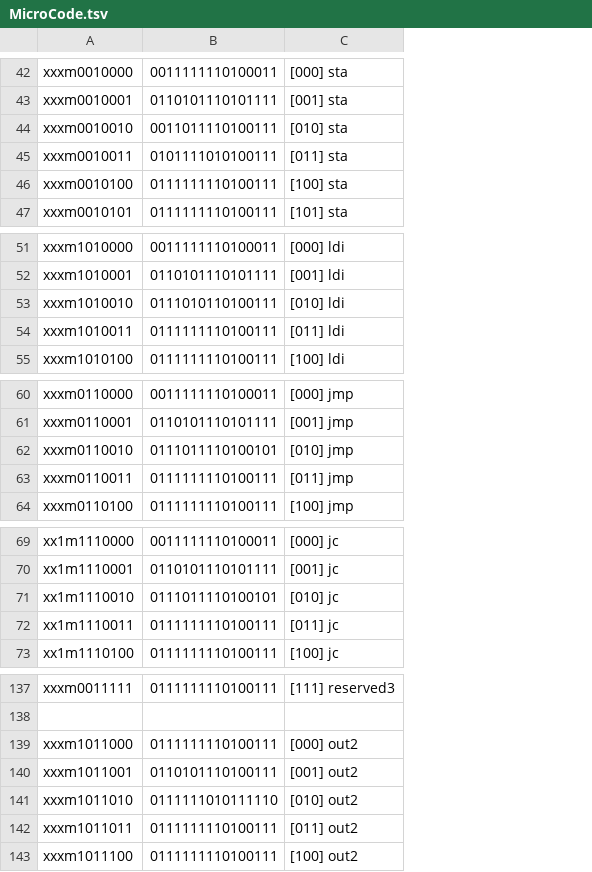
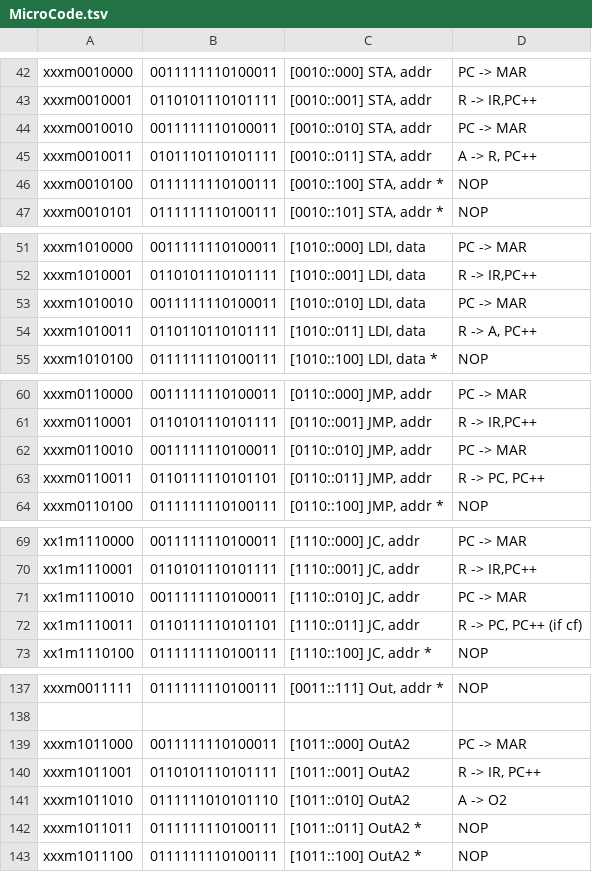
Before and after one commit to mwwhited/EmbeddedBakery, a TSV file: src/tools/BinaryBaker/MicroCodeBuilder/MicroCode.tsv, drawn as a sheet; only a part is shown, gaps mark what is left out; removed rows and columns are numbered as before the commit, all else as after; the diff covers the shown part only; the diff names each change by its address in the sheet, - before the commit and + after, or states it on an @@ line.

```diff
--- a/src/tools/BinaryBaker/MicroCodeBuilder/MicroCode.tsv
+++ b/src/tools/BinaryBaker/MicroCodeBuilder/MicroCode.tsv
-column C, rows 42-47: [000] sta | [001] sta | [010] sta | [011] sta | [100] sta | [101] sta; rows 51-55: [000] ldi | [001] ldi | [010] ldi | [011] ldi | [100] ldi; rows 60-64: [000] jmp | [001] jmp | [010] jmp | [011] jmp | [100] jmp; rows 69-73: [000] jc | [001] jc | [010] jc | [011] jc | [100] jc; rows 137-143: [111] reserved3 |  | [000] out2 | [001] out2 | [010] out2 | [011] out2 | [100] out2
+column C, rows 42-47: [0010::000] STA, addr | [0010::001] STA, addr | [0010::010] STA, addr | [0010::011] STA, addr | [0010::100] STA, addr * | [0010::101] STA, addr *; rows 51-55: [1010::000] LDI, data | [1010::001] LDI, data | [1010::010] LDI, data | [1010::011] LDI, data | [1010::100] LDI, data *; rows 60-64: [0110::000] JMP, addr | [0110::001] JMP, addr | [0110::010] JMP, addr | [0110::011] JMP, addr | [0110::100] JMP, addr *; rows 69-73: [1110::000] JC, addr | [1110::001] JC, addr | [1110::010] JC, addr | [1110::011] JC, addr | [1110::100] JC, addr *; rows 137-143: [0011::111] Out, addr * |  | [1011::000] OutA2 | [1011::001] OutA2 | [1011::010] OutA2 | [1011::011] OutA2 * | [1011::100] OutA2 *
+column D, rows 42-47: PC -> MAR | R -> IR,PC++ | PC -> MAR | A -> R, PC++ | NOP | NOP; rows 51-55: PC -> MAR | R -> IR,PC++ | PC -> MAR | R -> A, PC++ | NOP; rows 60-64: PC -> MAR | R -> IR,PC++ | PC -> MAR | R -> PC, PC++ | NOP; rows 69-73: PC -> MAR | R -> IR,PC++ | PC -> MAR | R -> PC, PC++ (if cf) | NOP; rows 137-143: NOP |  | PC -> MAR | R -> IR, PC++ | A -> O2 | NOP | NOP
-B44: 0011011110100111
+B44: 0011111110100011
-B45: 0101111010100111
+B45: 0101110110101111
-B53: 0111010110100111
+B53: 0011111110100011
-B54: 0111111110100111
+B54: 0110110110101111
-B62: 0111011110100101
+B62: 0011111110100011
-B63: 0111111110100111
+B63: 0110111110101101
-B71: 0111011110100101
+B71: 0011111110100011
-B72: 0111111110100111
+B72: 0110111110101101
-B139: 0111111110100111
+B139: 0011111110100011
-B140: 0110101110100111
+B140: 0110101110101111
-B141: 0111111010111110
+B141: 0111111010101110
```
Also changed, not shown: 21 edited cells elsewhere in this file, 1 other file.
